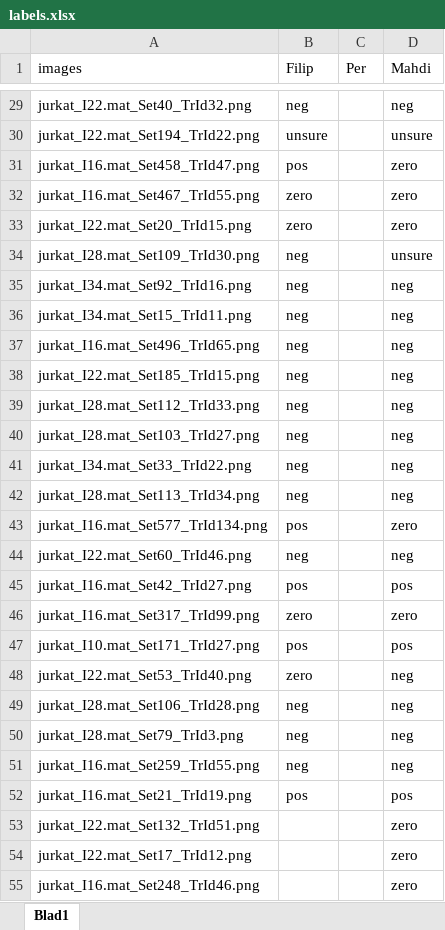
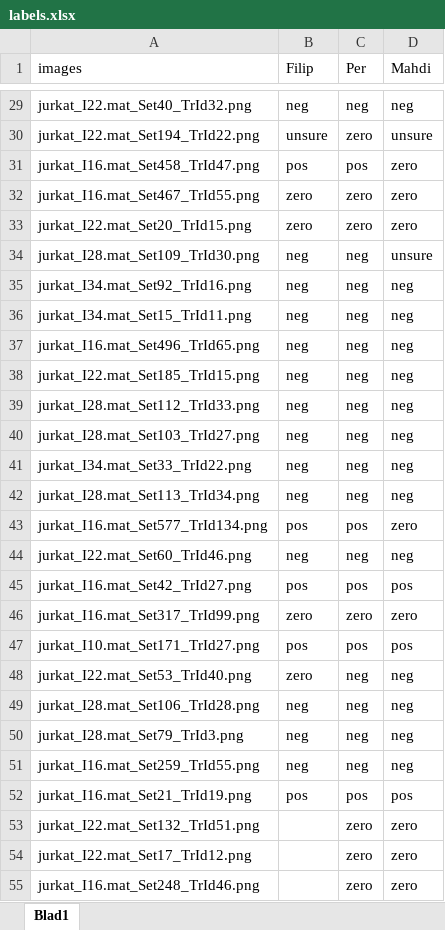
Before and after one commit to FilipLTH/particle_trajectories_labeling_tool, an Excel workbook: tools/labels.xlsx, sheet Blad1, drawn as a sheet; only a part is shown, gaps mark what is left out; values as stored, in another font and other column widths than the file's, no borders; the diff covers the shown part only; the diff names each change by its address in the sheet, - before the commit and + after, or states it on an @@ line.

```diff
--- a/tools/labels.xlsx (sheet Blad1)
+++ b/tools/labels.xlsx (sheet Blad1)
-C29 (Per): (empty)
+C29 (Per): neg
-C30 (Per): (empty)
+C30 (Per): zero
-C31 (Per): (empty)
+C31 (Per): pos
-C32:C33 (Per): (empty)
+C32:C33 (Per): zero
-C34:C42 (Per): (empty)
+C34:C42 (Per): neg
-C43 (Per): (empty)
+C43 (Per): pos
-C44 (Per): (empty)
+C44 (Per): neg
-C45 (Per): (empty)
+C45 (Per): pos
-C46 (Per): (empty)
+C46 (Per): zero
-C47 (Per): (empty)
+C47 (Per): pos
-C48:C51 (Per): (empty)
+C48:C51 (Per): neg
-C52 (Per): (empty)
+C52 (Per): pos
-C53:C55 (Per): (empty)
+C53:C55 (Per): zero
```
Also changed, not shown: 342 edited cells elsewhere in this sheet.
